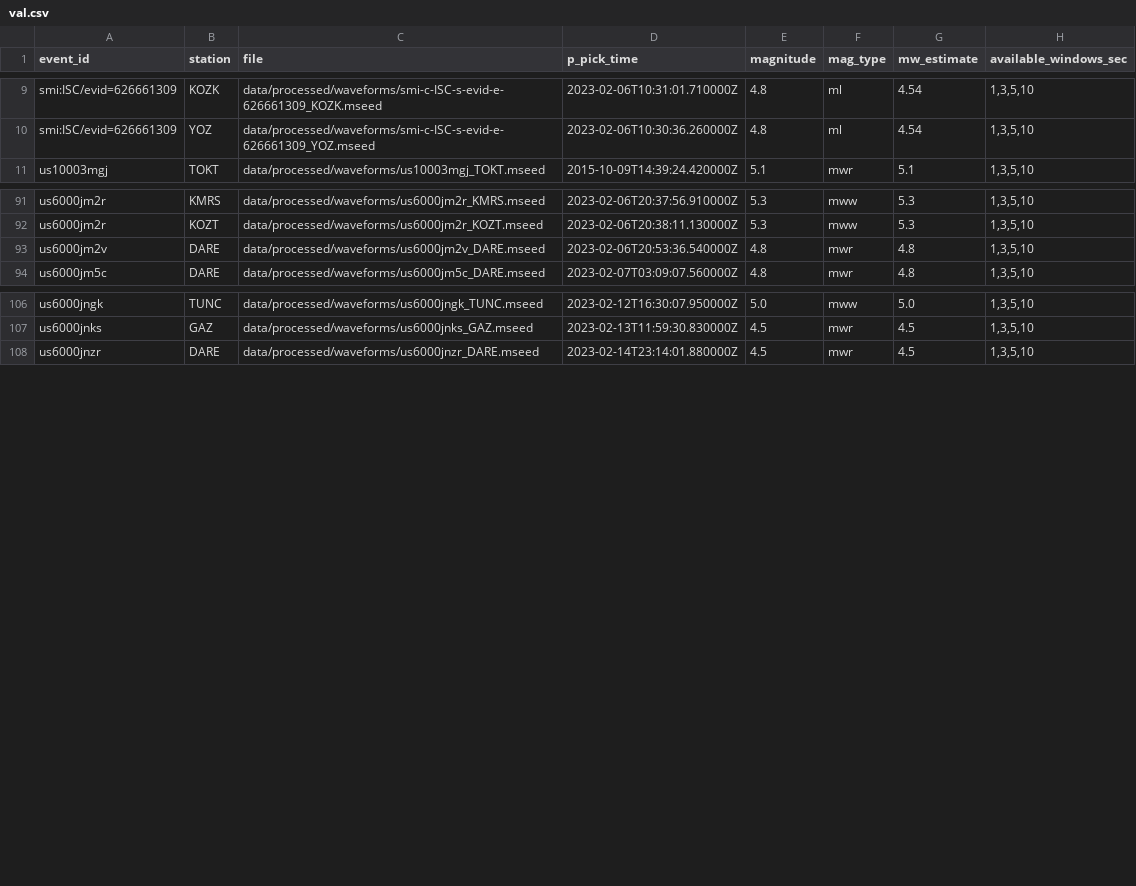
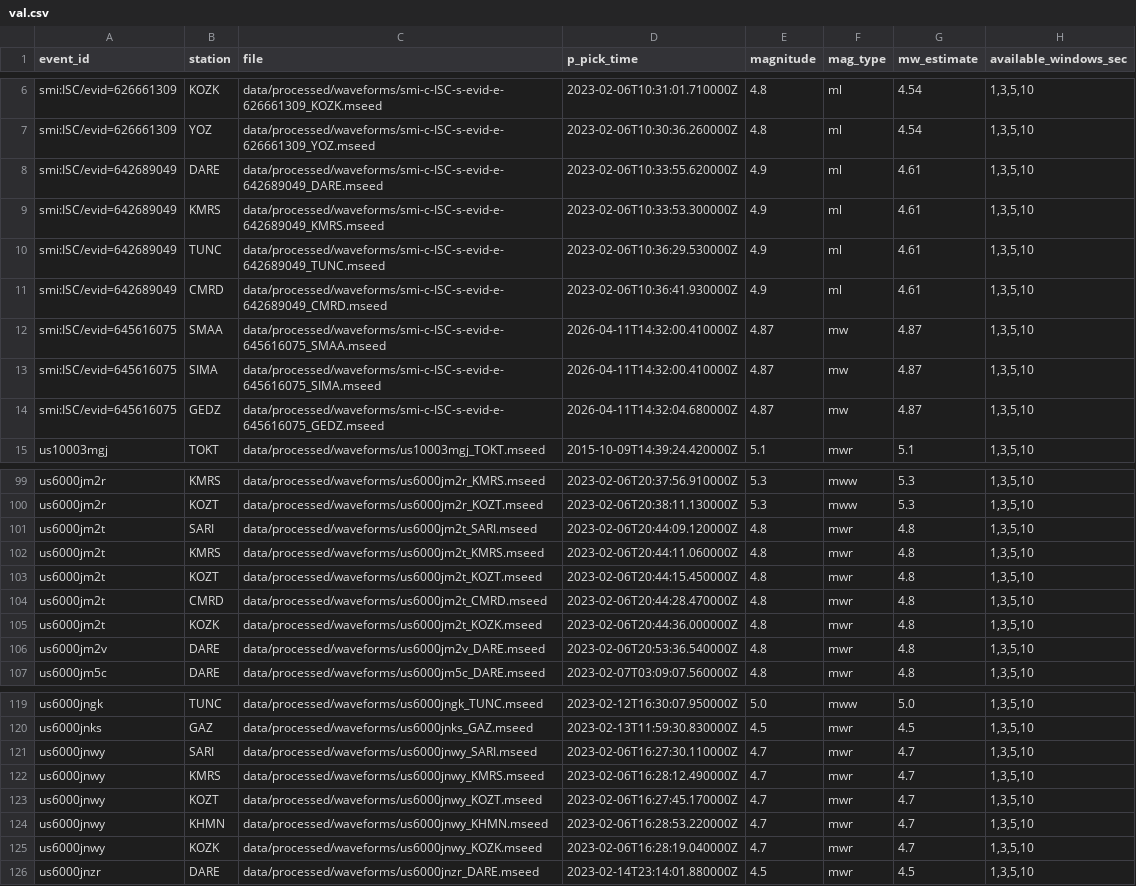
Before and after one commit to Ayberkrk/turkiye-deprem-verisi, a CSV file: benchmarks/early_warning/val.csv, drawn as a sheet; only a part is shown, gaps mark what is left out; the diff covers the shown part only; the diff names each change by its address in the sheet, - before the commit and + after, or states it on an @@ line.

```diff
--- a/benchmarks/early_warning/val.csv
+++ b/benchmarks/early_warning/val.csv
+row 8: smi:ISC/evid=642689049 | DARE | data/processed/waveforms/smi-c-ISC-s-evid-e-642689049_DARE.mseed | 2023-02-06T10:33:55.620000Z | 4.9 | ml | 4.61 | 1,3,5,10
+row 9: smi:ISC/evid=642689049 | KMRS | data/processed/waveforms/smi-c-ISC-s-evid-e-642689049_KMRS.mseed | 2023-02-06T10:33:53.300000Z | 4.9 | ml | 4.61 | 1,3,5,10
+row 10: smi:ISC/evid=642689049 | TUNC | data/processed/waveforms/smi-c-ISC-s-evid-e-642689049_TUNC.mseed | 2023-02-06T10:36:29.530000Z | 4.9 | ml | 4.61 | 1,3,5,10
+row 11: smi:ISC/evid=642689049 | CMRD | data/processed/waveforms/smi-c-ISC-s-evid-e-642689049_CMRD.mseed | 2023-02-06T10:36:41.930000Z | 4.9 | ml | 4.61 | 1,3,5,10
+row 12: smi:ISC/evid=645616075 | SMAA | data/processed/waveforms/smi-c-ISC-s-evid-e-645616075_SMAA.mseed | 2026-04-11T14:32:00.410000Z | 4.87 | mw | 4.87 | 1,3,5,10
+row 13: smi:ISC/evid=645616075 | SIMA | data/processed/waveforms/smi-c-ISC-s-evid-e-645616075_SIMA.mseed | 2026-04-11T14:32:00.410000Z | 4.87 | mw | 4.87 | 1,3,5,10
+row 14: smi:ISC/evid=645616075 | GEDZ | data/processed/waveforms/smi-c-ISC-s-evid-e-645616075_GEDZ.mseed | 2026-04-11T14:32:04.680000Z | 4.87 | mw | 4.87 | 1,3,5,10
+row 101: us6000jm2t | SARI | data/processed/waveforms/us6000jm2t_SARI.mseed | 2023-02-06T20:44:09.120000Z | 4.8 | mwr | 4.8 | 1,3,5,10
+row 102: us6000jm2t | KMRS | data/processed/waveforms/us6000jm2t_KMRS.mseed | 2023-02-06T20:44:11.060000Z | 4.8 | mwr | 4.8 | 1,3,5,10
+row 103: us6000jm2t | KOZT | data/processed/waveforms/us6000jm2t_KOZT.mseed | 2023-02-06T20:44:15.450000Z | 4.8 | mwr | 4.8 | 1,3,5,10
+row 104: us6000jm2t | CMRD | data/processed/waveforms/us6000jm2t_CMRD.mseed | 2023-02-06T20:44:28.470000Z | 4.8 | mwr | 4.8 | 1,3,5,10
+row 105: us6000jm2t | KOZK | data/processed/waveforms/us6000jm2t_KOZK.mseed | 2023-02-06T20:44:36.000000Z | 4.8 | mwr | 4.8 | 1,3,5,10
+row 121: us6000jnwy | SARI | data/processed/waveforms/us6000jnwy_SARI.mseed | 2023-02-06T16:27:30.110000Z | 4.7 | mwr | 4.7 | 1,3,5,10
+row 122: us6000jnwy | KMRS | data/processed/waveforms/us6000jnwy_KMRS.mseed | 2023-02-06T16:28:12.490000Z | 4.7 | mwr | 4.7 | 1,3,5,10
+row 123: us6000jnwy | KOZT | data/processed/waveforms/us6000jnwy_KOZT.mseed | 2023-02-06T16:27:45.170000Z | 4.7 | mwr | 4.7 | 1,3,5,10
+row 124: us6000jnwy | KHMN | data/processed/waveforms/us6000jnwy_KHMN.mseed | 2023-02-06T16:28:53.220000Z | 4.7 | mwr | 4.7 | 1,3,5,10
+row 125: us6000jnwy | KOZK | data/processed/waveforms/us6000jnwy_KOZK.mseed | 2023-02-06T16:28:19.040000Z | 4.7 | mwr | 4.7 | 1,3,5,10
```
Also changed, not shown: 4 added rows and 3 removed rows elsewhere in this file, benchmarks/ground_motion/holdout_by_time/train.csv, benchmarks/ground_motion/test.csv, 27 other files.
